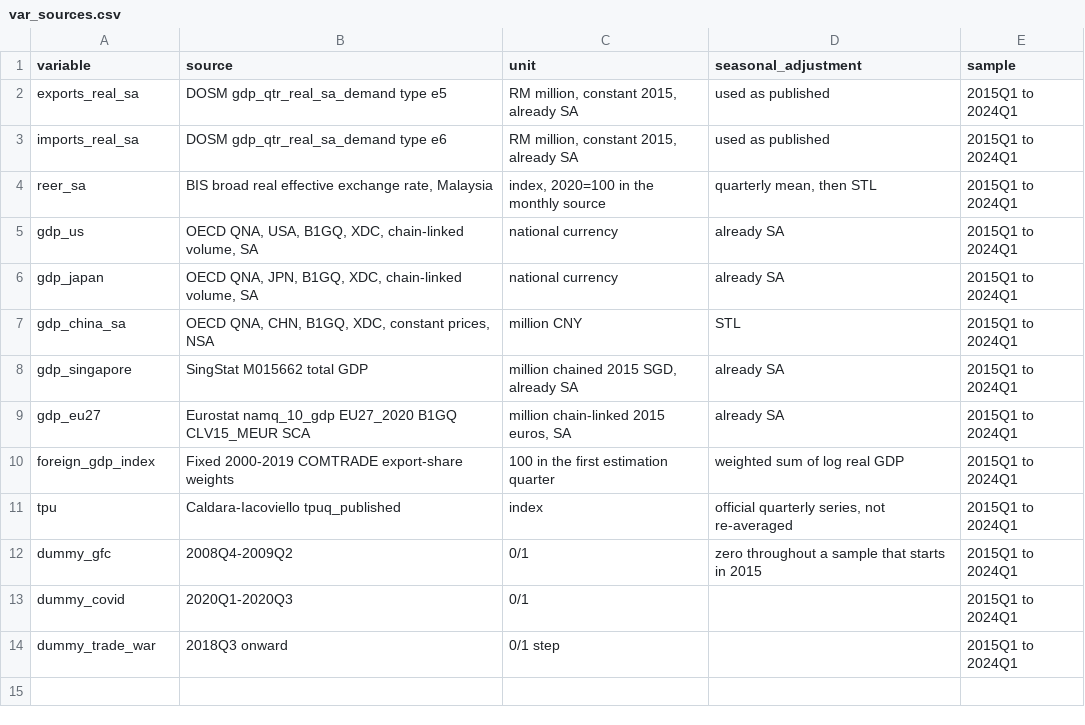
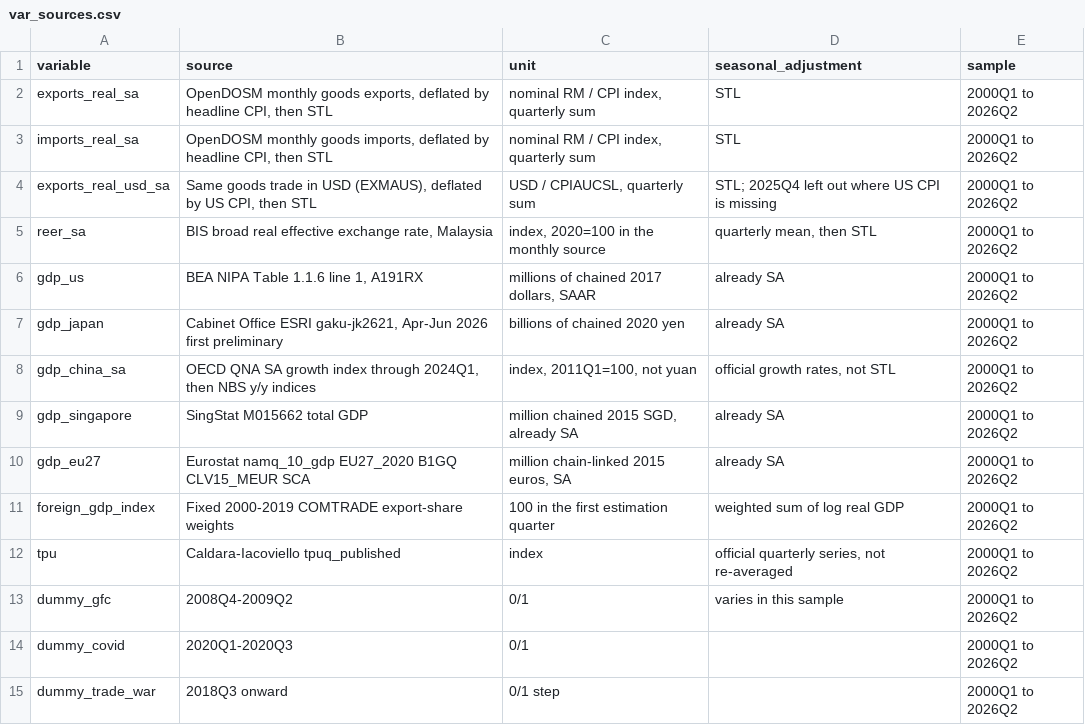
Before and after one commit to SayNas07/Malaysia-Trade-Report, a CSV file: outputs/tables/var_sources.csv, drawn as a sheet.

```diff
--- a/outputs/tables/var_sources.csv
+++ b/outputs/tables/var_sources.csv
@@ -1,14 +1,15 @@
 variable,source,unit,seasonal_adjustment,sample
-exports_real_sa,DOSM gdp_qtr_real_sa_demand type e5,"RM million, constant 2015, already SA",used as published,2015Q1 to 2024Q1
-imports_real_sa,DOSM gdp_qtr_real_sa_demand type e6,"RM million, constant 2015, already SA",used as published,2015Q1 to 2024Q1
-reer_sa,"BIS broad real effective exchange rate, Malaysia","index, 2020=100 in the monthly source","quarterly mean, then STL",2015Q1 to 2024Q1
-gdp_us,"OECD QNA, USA, B1GQ, XDC, chain-linked volume, SA",national currency,already SA,2015Q1 to 2024Q1
-gdp_japan,"OECD QNA, JPN, B1GQ, XDC, chain-linked volume, SA",national currency,already SA,2015Q1 to 2024Q1
-gdp_china_sa,"OECD QNA, CHN, B1GQ, XDC, constant prices, NSA",million CNY,STL,2015Q1 to 2024Q1
-gdp_singapore,SingStat M015662 total GDP,"million chained 2015 SGD, already SA",already SA,2015Q1 to 2024Q1
-gdp_eu27,Eurostat namq_10_gdp EU27_2020 B1GQ CLV15_MEUR SCA,"million chain-linked 2015 euros, SA",already SA,2015Q1 to 2024Q1
-foreign_gdp_index,Fixed 2000-2019 COMTRADE export-share weights,100 in the first estimation quarter,weighted sum of log real GDP,2015Q1 to 2024Q1
-tpu,Caldara-Iacoviello tpuq_published,index,"official quarterly series, not re-averaged",2015Q1 to 2024Q1
-dummy_gfc,2008Q4-2009Q2,0/1,zero throughout a sample that starts in 2015,2015Q1 to 2024Q1
-dummy_covid,2020Q1-2020Q3,0/1,,2015Q1 to 2024Q1
-dummy_trade_war,2018Q3 onward,0/1 step,,2015Q1 to 2024Q1
+exports_real_sa,"OpenDOSM monthly goods exports, deflated by headline CPI, then STL","nominal RM / CPI index, quarterly sum",STL,2000Q1 to 2026Q2
+imports_real_sa,"OpenDOSM monthly goods imports, deflated by headline CPI, then STL","nominal RM / CPI index, quarterly sum",STL,2000Q1 to 2026Q2
+exports_real_usd_sa,"Same goods trade in USD (EXMAUS), deflated by US CPI, then STL","USD / CPIAUCSL, quarterly sum",STL; 2025Q4 left out where US CPI is missing,2000Q1 to 2026Q2
+reer_sa,"BIS broad real effective exchange rate, Malaysia","index, 2020=100 in the monthly source","quarterly mean, then STL",2000Q1 to 2026Q2
+gdp_us,"BEA NIPA Table 1.1.6 line 1, A191RX","millions of chained 2017 dollars, SAAR",already SA,2000Q1 to 2026Q2
+gdp_japan,"Cabinet Office ESRI gaku-jk2621, Apr-Jun 2026 first preliminary",billions of chained 2020 yen,already SA,2000Q1 to 2026Q2
+gdp_china_sa,"OECD QNA SA growth index through 2024Q1, then NBS y/y indices","index, 2011Q1=100, not yuan","official growth rates, not STL",2000Q1 to 2026Q2
+gdp_singapore,SingStat M015662 total GDP,"million chained 2015 SGD, already SA",already SA,2000Q1 to 2026Q2
+gdp_eu27,Eurostat namq_10_gdp EU27_2020 B1GQ CLV15_MEUR SCA,"million chain-linked 2015 euros, SA",already SA,2000Q1 to 2026Q2
+foreign_gdp_index,Fixed 2000-2019 COMTRADE export-share weights,100 in the first estimation quarter,weighted sum of log real GDP,2000Q1 to 2026Q2
+tpu,Caldara-Iacoviello tpuq_published,index,"official quarterly series, not re-averaged",2000Q1 to 2026Q2
+dummy_gfc,2008Q4-2009Q2,0/1,varies in this sample,2000Q1 to 2026Q2
+dummy_covid,2020Q1-2020Q3,0/1,,2000Q1 to 2026Q2
+dummy_trade_war,2018Q3 onward,0/1 step,,2000Q1 to 2026Q2
```
Also changed, not shown: outputs/tables/var_counterfactual.csv, outputs/tables/var_episode_dummies.csv, 28 other files.
